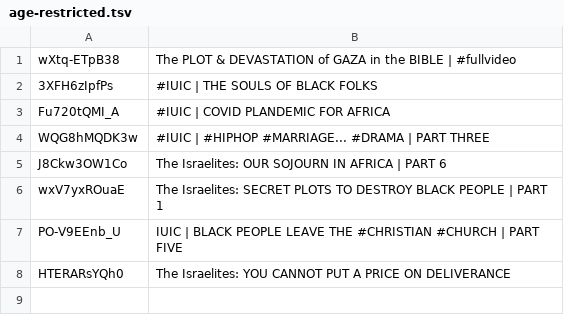
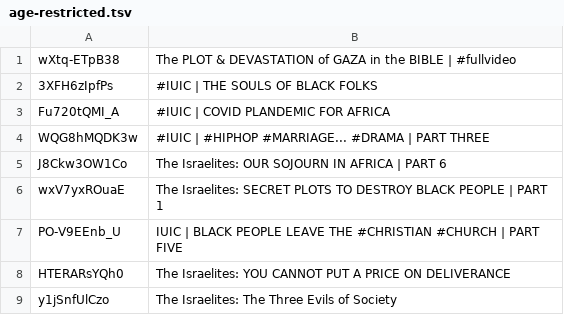
Before and after one commit to DevSecObie/cyberjudah, a TSV file: blog/age-restricted.tsv, drawn as a sheet.

```diff
--- a/blog/age-restricted.tsv
+++ b/blog/age-restricted.tsv
@@ -8 +8,2 @@ PO-V9EEnb_U	IUIC | BLACK PEOPLE LEAVE THE #CHRISTIAN #CHURCH | PART FIVE
 HTERARsYQh0	The Israelites: YOU CANNOT PUT A PRICE ON DELIVERANCE
+y1jSnfUlCzo	The Israelites: The Three Evils of Society
```
Also changed, not shown: blog/channel-meta.tsv, blog/no-captions.tsv, 22 other files.
